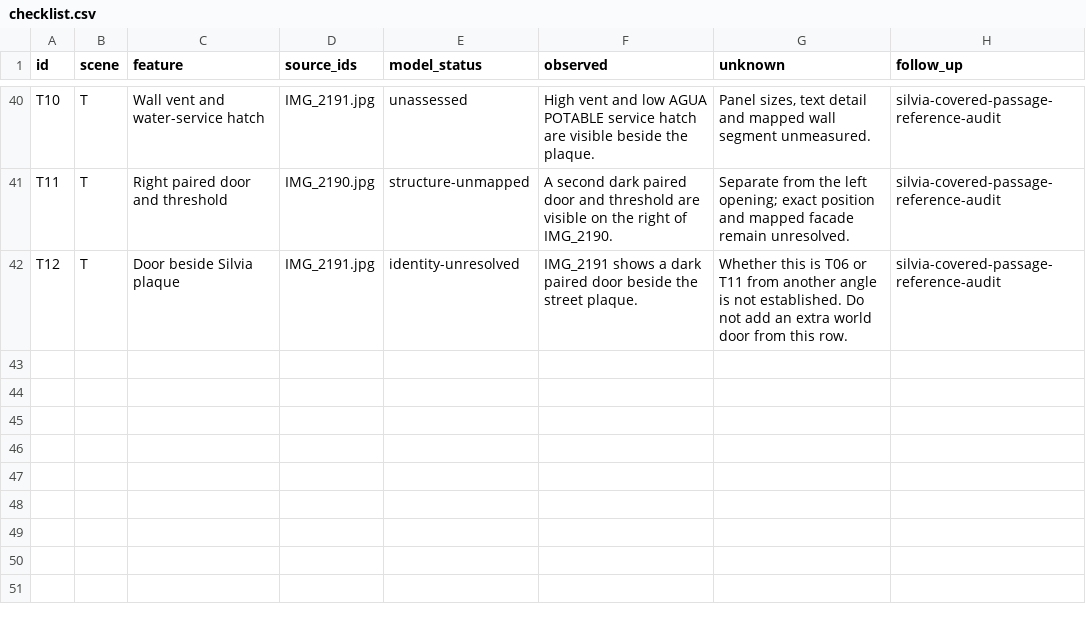
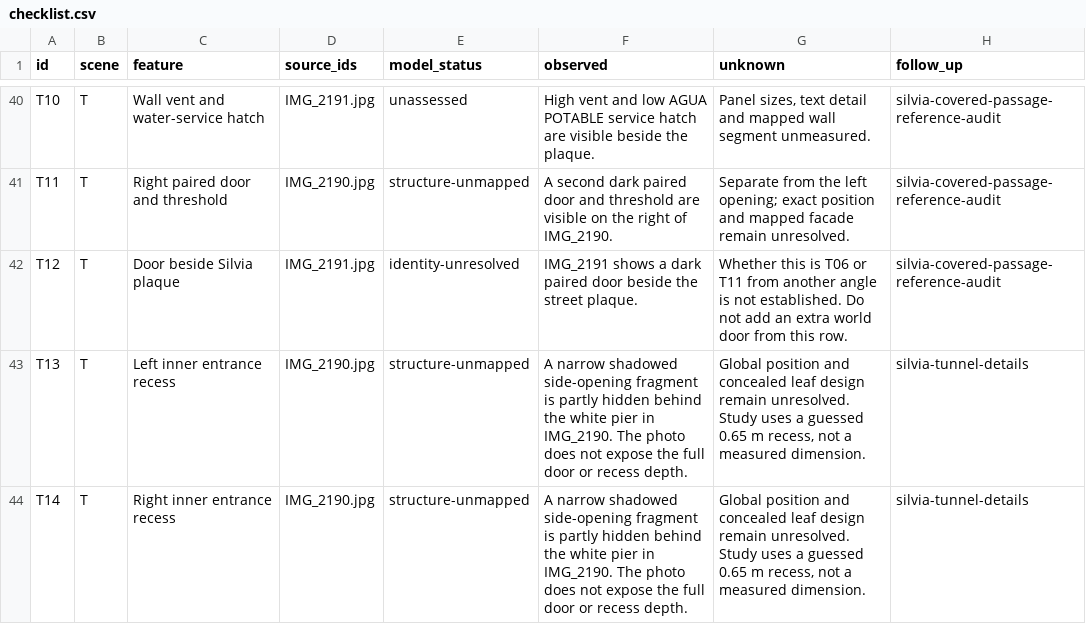
Before and after one commit to daveyboyc/villacana-venture, a CSV file: public/reference-packs/entrance/checklist.csv, drawn as a sheet; only a part is shown, gaps mark what is left out.

Commit message:
Build Silvia tunnel study with recessed wooden entrances and photo details

```diff
--- a/public/reference-packs/entrance/checklist.csv
+++ b/public/reference-packs/entrance/checklist.csv
@@ -42 +42,3 @@ T11,T,Right paired door and threshold,IMG_2190.jpg,structure-unmapped,A second d
 T12,T,Door beside Silvia plaque,IMG_2191.jpg,identity-unresolved,IMG_2191 shows a dark paired door beside the street plaque.,Whether this is T06 or T11 from another angle is not established. Do not add an extra world door from this row.,silvia-covered-passage-reference-audit
+T13,T,Left inner entrance recess,IMG_2190.jpg,structure-unmapped,A narrow shadowed side-opening fragment is partly hidden behind the white pier in IMG_2190. The photo does not expose the full door or recess depth.,"Global position and concealed leaf design remain unresolved. Study uses a guessed 0.65 m recess, not a measured dimension.",silvia-tunnel-details
+T14,T,Right inner entrance recess,IMG_2190.jpg,structure-unmapped,A narrow shadowed side-opening fragment is partly hidden behind the white pier in IMG_2190. The photo does not expose the full door or recess depth.,"Global position and concealed leaf design remain unresolved. Study uses a guessed 0.65 m recess, not a measured dimension.",silvia-tunnel-details
```
Also changed, not shown: 53 other files.
